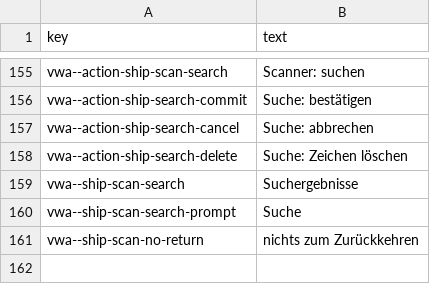
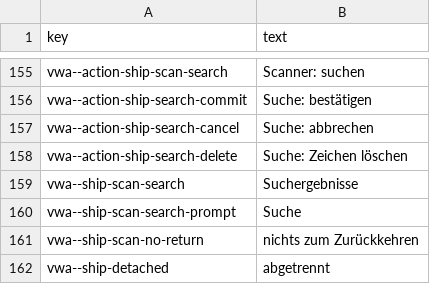
Before and after one commit to rashadnaqeeb/void-war-access, a CSV file: src/lang/vwa-de.csv, drawn as a sheet; only a part is shown, gaps mark what is left out.

```diff
--- a/src/lang/vwa-de.csv
+++ b/src/lang/vwa-de.csv
@@ -161 +161,2 @@ vwa--ship-scan-search-prompt,Suche
 vwa--ship-scan-no-return,nichts zum Zurückkehren
+vwa--ship-detached,abgetrennt
```
Also changed, not shown: src/lang/vwa-en.csv, src/lang/vwa-es.csv, 2 other files.
